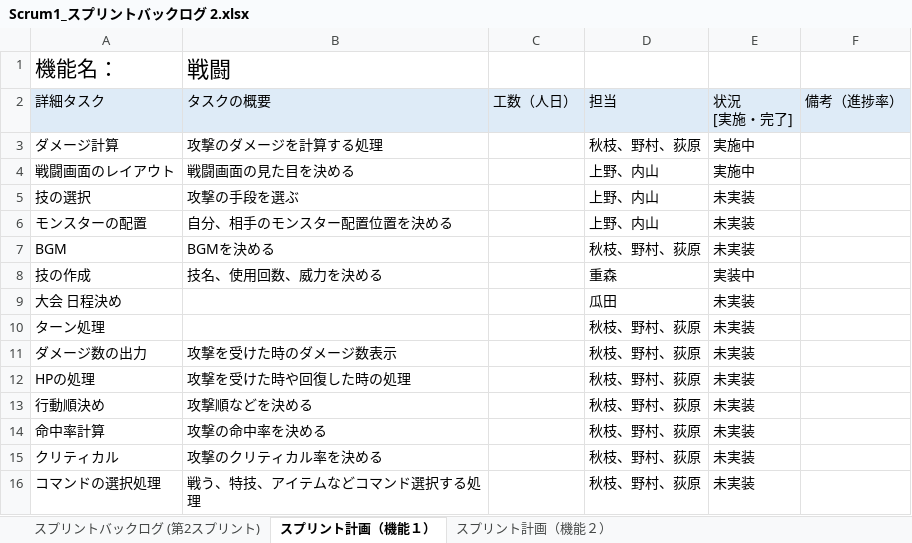
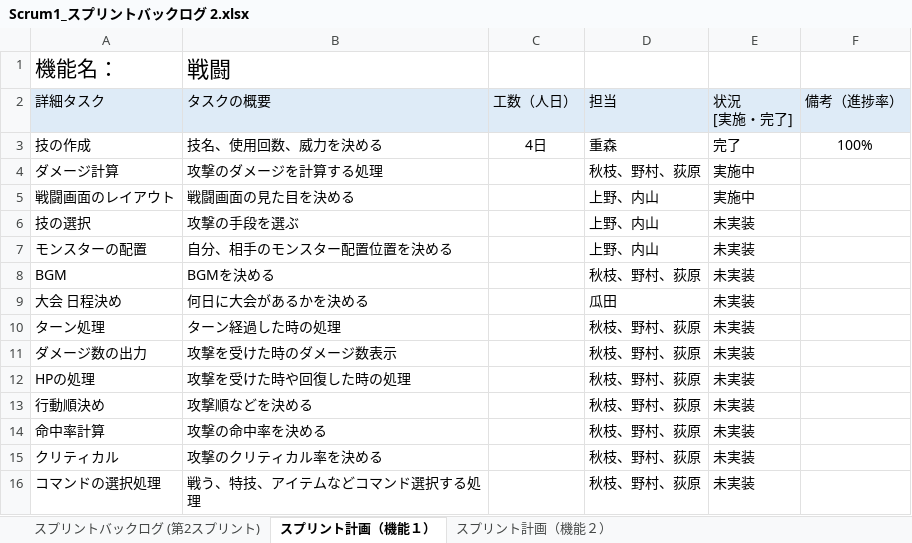
Before and after one commit to fu-syoji-t/SD3D_2023_Scrum1, an Excel workbook: 03スプリントバックログ/Scrum1_スプリントバックログ 2.xlsx, sheet スプリント計画（機能１）, drawn as a sheet; values as stored, in another font and other column widths than the file's, no borders; table styles not drawn; removed rows and columns are numbered as before the commit, all else as after; the diff names each change by its address in the sheet, - before the commit and + after, or states it on an @@ line.

```diff
--- a/03スプリントバックログ/Scrum1_スプリントバックログ 2.xlsx (sheet スプリント計画（機能１）)
+++ b/03スプリントバックログ/Scrum1_スプリントバックログ 2.xlsx (sheet スプリント計画（機能１）)
+row 3: 技の作成 | 技名、使用回数、威力を決める | 4日 | 重森 | 完了 | 100%
-row 8: 技の作成 | 技名、使用回数、威力を決める |  | 重森 | 実装中
-B9 (タスクの概要): (empty)
+B9 (タスクの概要): 何日に大会があるかを決める
-B10 (タスクの概要): (empty)
+B10 (タスクの概要): ターン経過した時の処理
```
Also changed, not shown: 3 other files.
